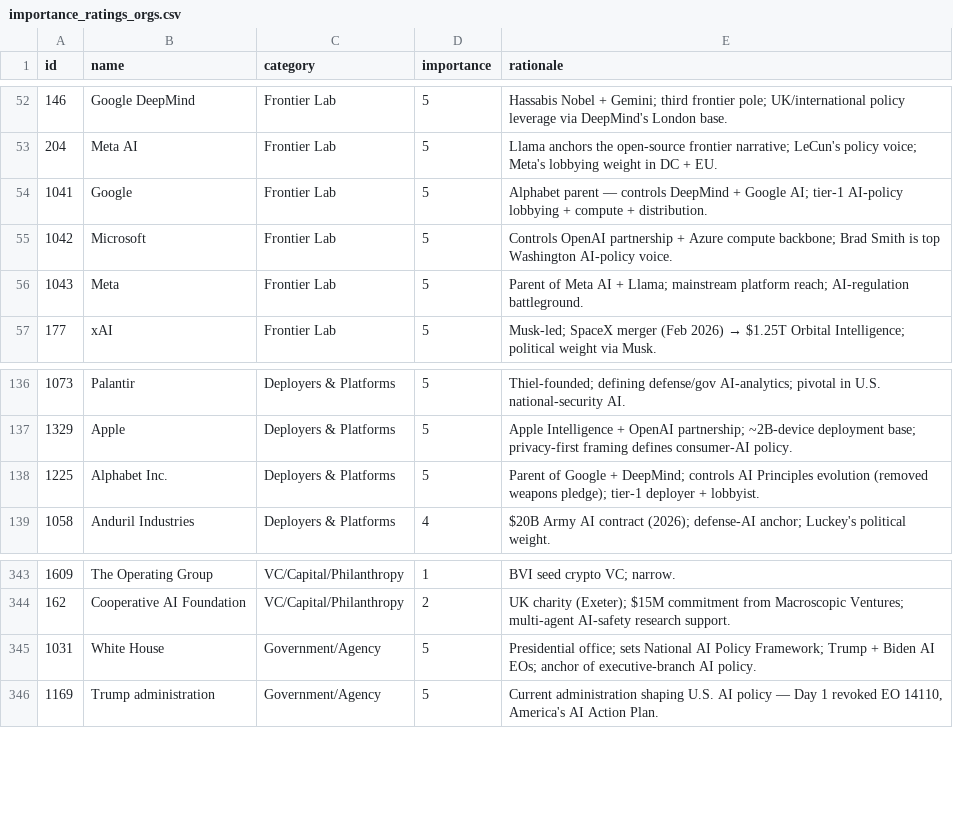
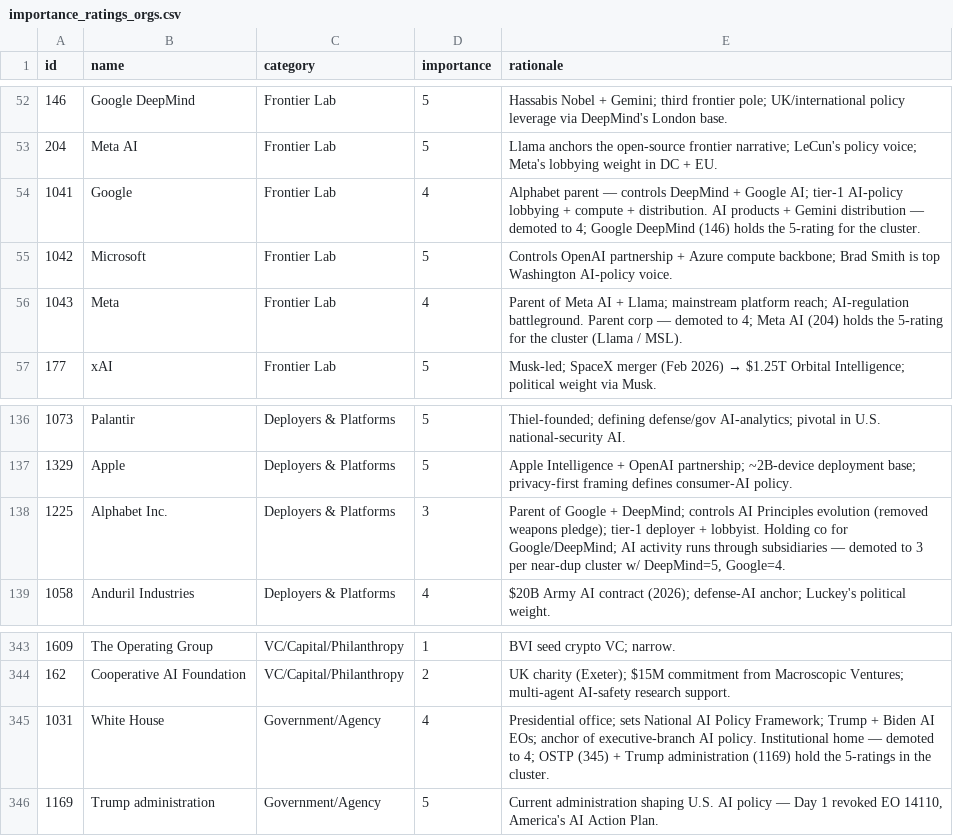
Before and after one commit to MappingAI/mapping-ai, a CSV file: enrichment/logs/importance/importance_ratings_orgs.csv, drawn as a sheet; only a part is shown, gaps mark what is left out.

Commit message:
done through phase 4

```diff
--- a/enrichment/logs/importance/importance_ratings_orgs.csv
+++ b/enrichment/logs/importance/importance_ratings_orgs.csv
@@ -53,5 +53,5 @@ id,name,category,importance,rationale
 204,Meta AI,Frontier Lab,5,Llama anchors the open-source frontier narrative; LeCun's policy voice; Meta's lobbying weight in DC + EU.
-1041,Google,Frontier Lab,5,Alphabet parent — controls DeepMind + Google AI; tier-1 AI-policy lobbying + compute + distribution.
+1041,Google,Frontier Lab,4,Alphabet parent — controls DeepMind + Google AI; tier-1 AI-policy lobbying + compute + distribution. AI products + Gemini distribution — demoted to 4; Google DeepMind (146) holds the 5-rating for the cluster.
 1042,Microsoft,Frontier Lab,5,Controls OpenAI partnership + Azure compute backbone; Brad Smith is top Washington AI-policy voice.
-1043,Meta,Frontier Lab,5,Parent of Meta AI + Llama; mainstream platform reach; AI-regulation battleground.
+1043,Meta,Frontier Lab,4,Parent of Meta AI + Llama; mainstream platform reach; AI-regulation battleground. Parent corp — demoted to 4; Meta AI (204) holds the 5-rating for the cluster (Llama / MSL).
 177,xAI,Frontier Lab,5,Musk-led; SpaceX merger (Feb 2026) → $1.25T Orbital Intelligence; political weight via Musk.
@@ -137,3 +137,3 @@ id,name,category,importance,rationale
 1329,Apple,Deployers & Platforms,5,Apple Intelligence + OpenAI partnership; ~2B-device deployment base; privacy-first framing defines consumer-AI policy.
-1225,Alphabet Inc.,Deployers & Platforms,5,Parent of Google + DeepMind; controls AI Principles evolution (removed weapons pledge); tier-1 deployer + lobbyist.
+1225,Alphabet Inc.,Deployers & Platforms,3,"Parent of Google + DeepMind; controls AI Principles evolution (removed weapons pledge); tier-1 deployer + lobbyist. Holding co for Google/DeepMind; AI activity runs through subsidiaries — demoted to 3 per near-dup cluster w/ DeepMind=5, Google=4."
 1058,Anduril Industries,Deployers & Platforms,4,$20B Army AI contract (2026); defense-AI anchor; Luckey's political weight.
@@ -344,3 +344,3 @@ id,name,category,importance,rationale
 162,Cooperative AI Foundation,VC/Capital/Philanthropy,2,UK charity (Exeter); $15M commitment from Macroscopic Ventures; multi-agent AI-safety research support.
-1031,White House,Government/Agency,5,Presidential office; sets National AI Policy Framework; Trump + Biden AI EOs; anchor of executive-branch AI policy.
+1031,White House,Government/Agency,4,Presidential office; sets National AI Policy Framework; Trump + Biden AI EOs; anchor of executive-branch AI policy. Institutional home — demoted to 4; OSTP (345) + Trump administration (1169) hold the 5-ratings in the cluster.
 1169,Trump administration,Government/Agency,5,"Current administration shaping U.S. AI policy — Day 1 revoked EO 14110, America's AI Action Plan."
```
Also changed, not shown: 1 other file.
